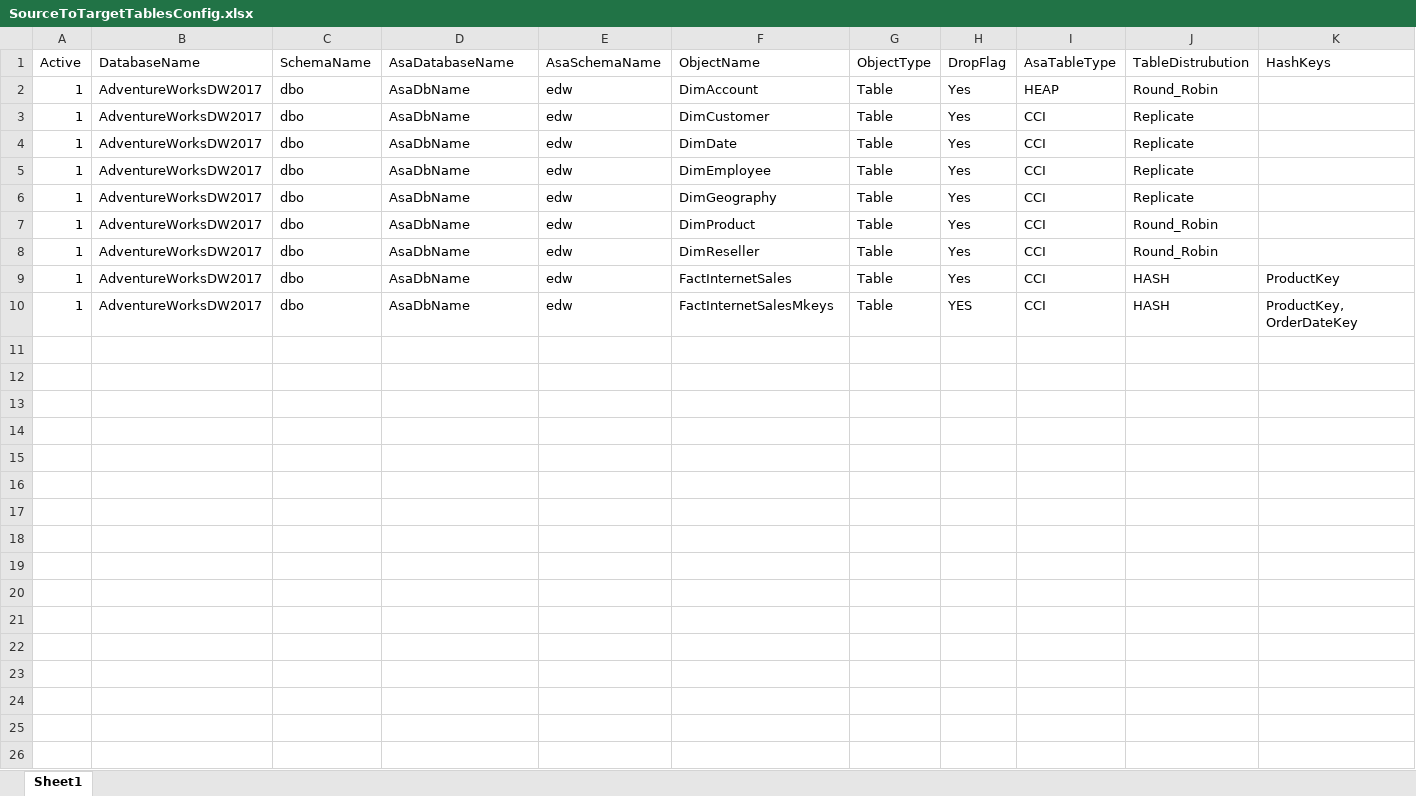
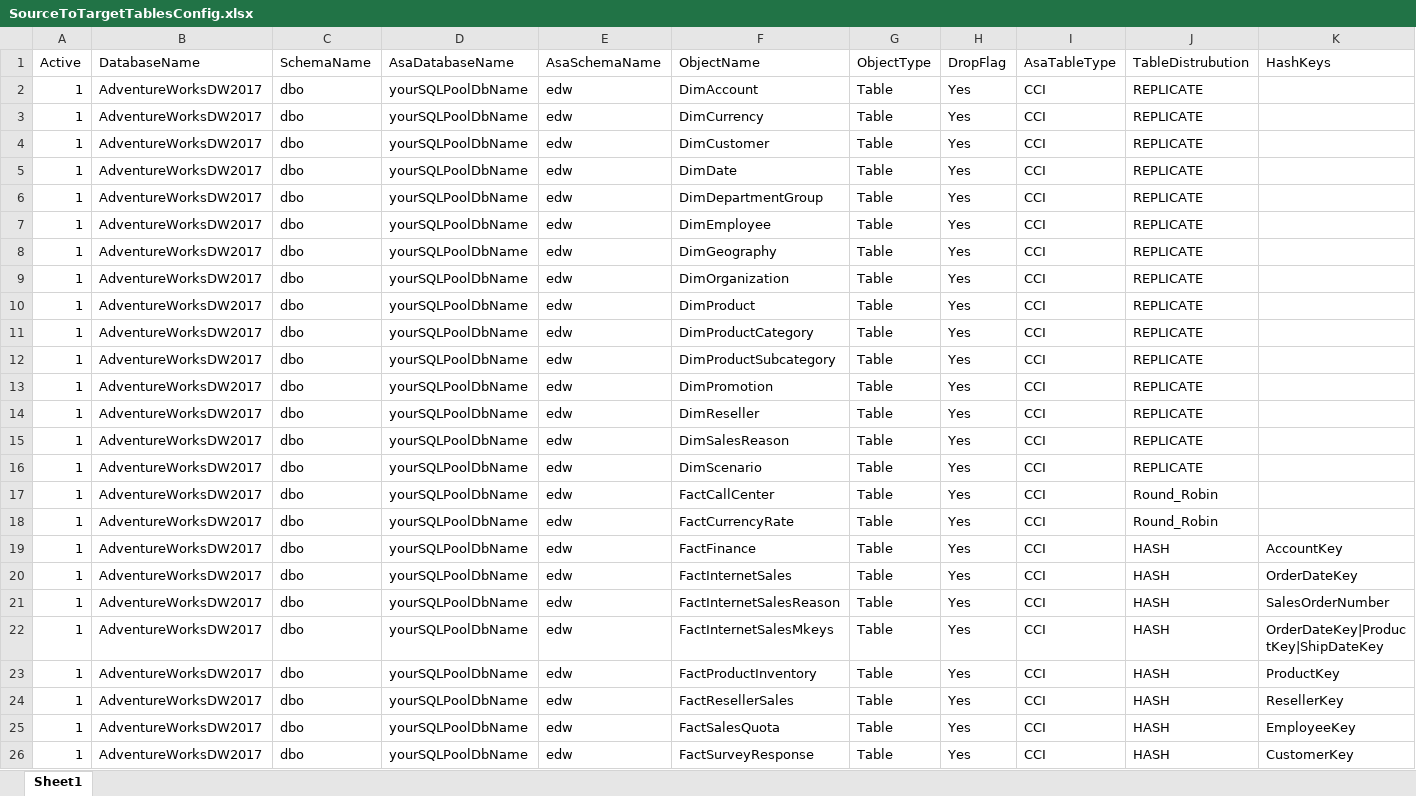
Before and after one commit to microsoft/AzureSynapseScriptsAndAccelerators, an Excel workbook: Migration/SQLServer/1_TranslateTableDDLs/SourceToTargetTablesConfig.xlsx, sheet Sheet1, drawn as a sheet; only a part is shown; values as stored, in another font and other column widths than the file's, no cell formats; addresses are those after the commit; the diff covers the shown part only; the diff names each change by its address in the sheet, - before the commit and + after, or states it on an @@ line.

```diff
--- a/Migration/SQLServer/1_TranslateTableDDLs/SourceToTargetTablesConfig.xlsx (sheet Sheet1)
+++ b/Migration/SQLServer/1_TranslateTableDDLs/SourceToTargetTablesConfig.xlsx (sheet Sheet1)
-D2 (AsaDatabaseName): AsaDbName
+D2 (AsaDatabaseName): yourSQLPoolDbName
-I2 (AsaTableType): HEAP
+I2 (AsaTableType): CCI
-J2 (TableDistrubution): Round_Robin
+J2 (TableDistrubution): REPLICATE
+row 3: 1 | AdventureWorksDW2017 | dbo | yourSQLPoolDbName | edw | DimCurrency | Table | Yes | CCI | REPLICATE
-D4:D5 (AsaDatabaseName): AsaDbName
+D4:D5 (AsaDatabaseName): yourSQLPoolDbName
-J4:J5 (TableDistrubution): Replicate
+J4:J5 (TableDistrubution): REPLICATE
+row 6: 1 | AdventureWorksDW2017 | dbo | yourSQLPoolDbName | edw | DimDepartmentGroup | Table | Yes | CCI | REPLICATE
-D7:D8 (AsaDatabaseName): AsaDbName
+D7:D8 (AsaDatabaseName): yourSQLPoolDbName
-J7:J8 (TableDistrubution): Replicate
+J7:J8 (TableDistrubution): REPLICATE
+row 9: 1 | AdventureWorksDW2017 | dbo | yourSQLPoolDbName | edw | DimOrganization | Table | Yes | CCI | REPLICATE
-D10 (AsaDatabaseName): AsaDbName
+D10 (AsaDatabaseName): yourSQLPoolDbName
-J10 (TableDistrubution): Round_Robin
+J10 (TableDistrubution): REPLICATE
+row 11: 1 | AdventureWorksDW2017 | dbo | yourSQLPoolDbName | edw | DimProductCategory | Table | Yes | CCI | REPLICATE
+row 12: 1 | AdventureWorksDW2017 | dbo | yourSQLPoolDbName | edw | DimProductSubcategory | Table | Yes | CCI | REPLICATE
+row 13: 1 | AdventureWorksDW2017 | dbo | yourSQLPoolDbName | edw | DimPromotion | Table | Yes | CCI | REPLICATE
+row 14: 1 | AdventureWorksDW2017 | dbo | yourSQLPoolDbName | edw | DimReseller | Table | Yes | CCI | REPLICATE
+row 15: 1 | AdventureWorksDW2017 | dbo | yourSQLPoolDbName | edw | DimSalesReason | Table | Yes | CCI | REPLICATE
+row 16: 1 | AdventureWorksDW2017 | dbo | yourSQLPoolDbName | edw | DimScenario | Table | Yes | CCI | REPLICATE
-D17 (AsaDatabaseName): AsaDbName
+D17 (AsaDatabaseName): yourSQLPoolDbName
-F17 (ObjectName): DimReseller
+F17 (ObjectName): FactCallCenter
+row 18: 1 | AdventureWorksDW2017 | dbo | yourSQLPoolDbName | edw | FactCurrencyRate | Table | Yes | CCI | Round_Robin
+row 19: 1 | AdventureWorksDW2017 | dbo | yourSQLPoolDbName | edw | FactFinance | Table | Yes | CCI | HASH | AccountKey
-D20 (AsaDatabaseName): AsaDbName
+D20 (AsaDatabaseName): yourSQLPoolDbName
-K20 (HashKeys): ProductKey
+K20 (HashKeys): OrderDateKey
+row 21: 1 | AdventureWorksDW2017 | dbo | yourSQLPoolDbName | edw | FactInternetSalesReason | Table | Yes | CCI | HASH | SalesOrderNumber
-D22 (AsaDatabaseName): AsaDbName
+D22 (AsaDatabaseName): yourSQLPoolDbName
-H22 (DropFlag): YES
+H22 (DropFlag): Yes
-K22 (HashKeys): ProductKey, OrderDateKey
+K22 (HashKeys): OrderDateKey|ProductKey|ShipDateKey
+row 23: 1 | AdventureWorksDW2017 | dbo | yourSQLPoolDbName | edw | FactProductInventory | Table | Yes | CCI | HASH | ProductKey
+row 24: 1 | AdventureWorksDW2017 | dbo | yourSQLPoolDbName | edw | FactResellerSales | Table | Yes | CCI | HASH | ResellerKey
+row 25: 1 | AdventureWorksDW2017 | dbo | yourSQLPoolDbName | edw | FactSalesQuota | Table | Yes | CCI | HASH | EmployeeKey
+row 26: 1 | AdventureWorksDW2017 | dbo | yourSQLPoolDbName | edw | FactSurveyResponse | Table | Yes | CCI | HASH | CustomerKey
```
Also changed, not shown: 1 added row elsewhere in this sheet, cell formats, 2 other files.
